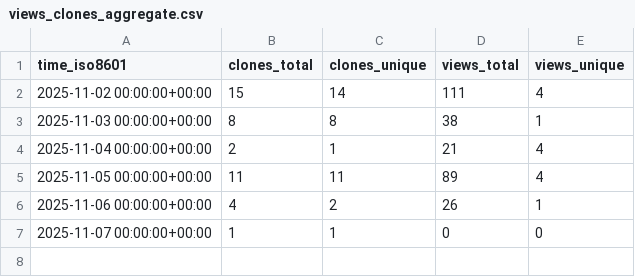
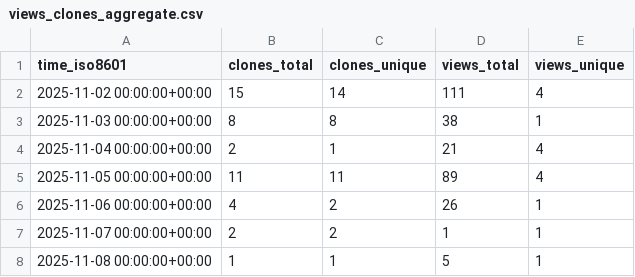
Before and after one commit to rick-dn/px4_autonomy, a CSV file: rick-dn/px4_autonomy/ghrs-data/views_clones_aggregate.csv, drawn as a sheet.

```diff
--- a/rick-dn/px4_autonomy/ghrs-data/views_clones_aggregate.csv
+++ b/rick-dn/px4_autonomy/ghrs-data/views_clones_aggregate.csv
@@ -6,2 +6,3 @@ time_iso8601,clones_total,clones_unique,views_total,views_unique
 2025-11-06 00:00:00+00:00,4,2,26,1
-2025-11-07 00:00:00+00:00,1,1,0,0
+2025-11-07 00:00:00+00:00,2,2,1,1
+2025-11-08 00:00:00+00:00,1,1,5,1
```
Also changed, not shown: 1 other file.
